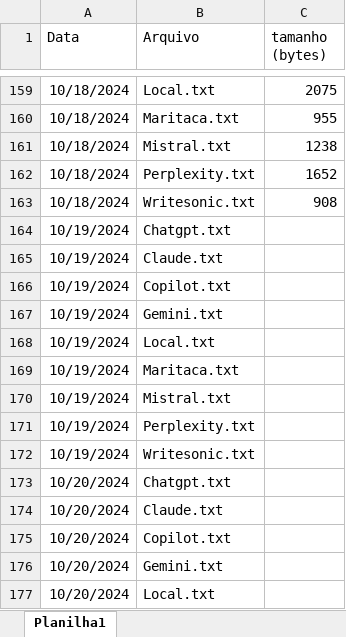
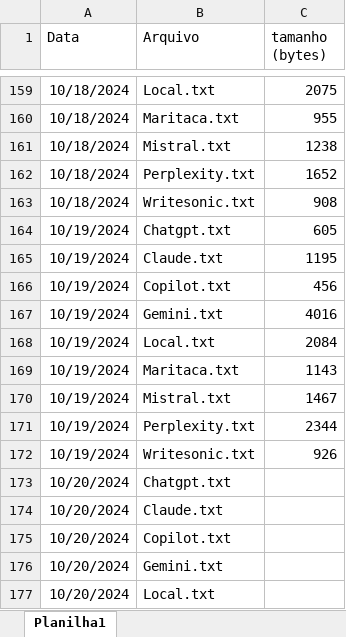
Before and after one commit to EduAugustoM/ConsistenciadeIAsGenerativas, an Excel workbook: Controle da pesquisa.xlsx, sheet Planilha1, drawn as a sheet; only a part is shown, gaps mark what is left out; values as stored, in another font and other column widths than the file's, no borders; the diff names each change by its address in the sheet, - before the commit and + after, or states it on an @@ line.

```diff
--- a/Controle da pesquisa.xlsx (sheet Planilha1)
+++ b/Controle da pesquisa.xlsx (sheet Planilha1)
-C164 (tamanho (bytes)): (empty)
+C164 (tamanho (bytes)): 605
-C165 (tamanho (bytes)): (empty)
+C165 (tamanho (bytes)): 1195
-C166 (tamanho (bytes)): (empty)
+C166 (tamanho (bytes)): 456
-C167 (tamanho (bytes)): (empty)
+C167 (tamanho (bytes)): 4016
-C168 (tamanho (bytes)): (empty)
+C168 (tamanho (bytes)): 2084
-C169 (tamanho (bytes)): (empty)
+C169 (tamanho (bytes)): 1143
-C170 (tamanho (bytes)): (empty)
+C170 (tamanho (bytes)): 1467
-C171 (tamanho (bytes)): (empty)
+C171 (tamanho (bytes)): 2344
-C172 (tamanho (bytes)): (empty)
+C172 (tamanho (bytes)): 926
```
Also changed, not shown: 9 other files.
